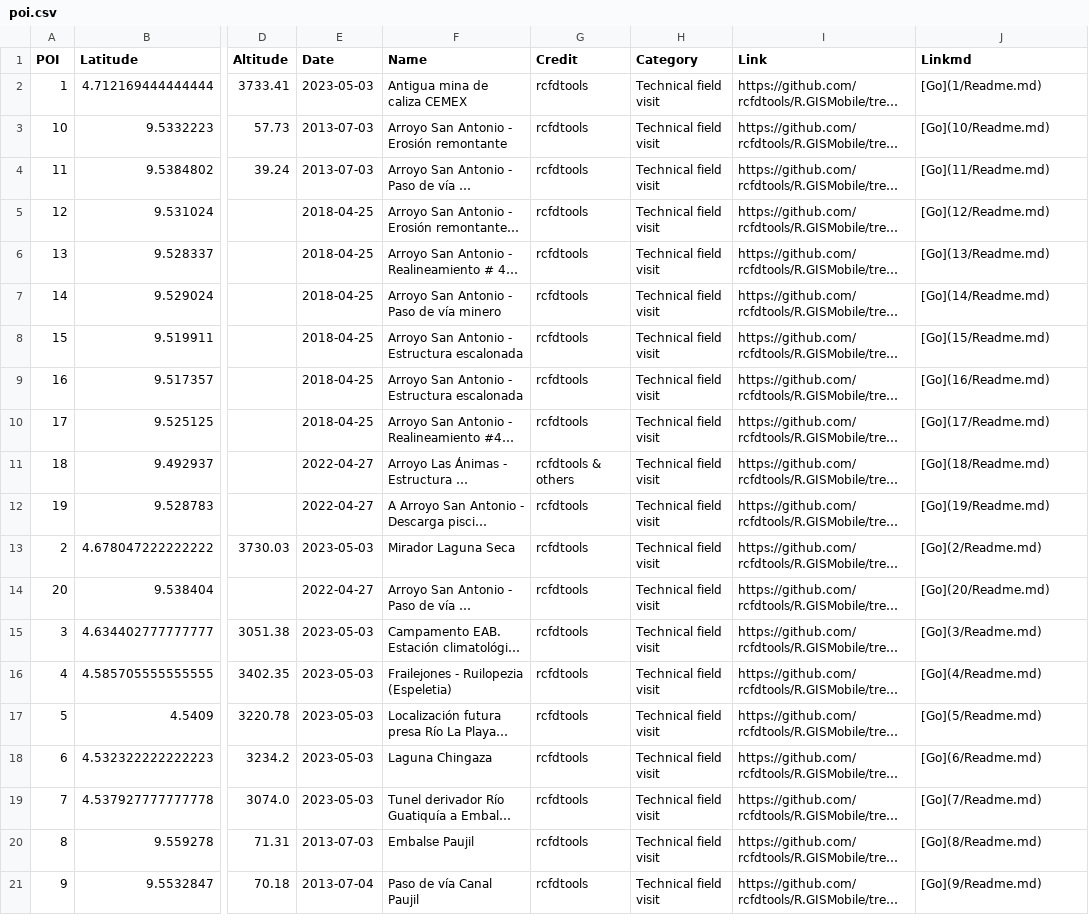
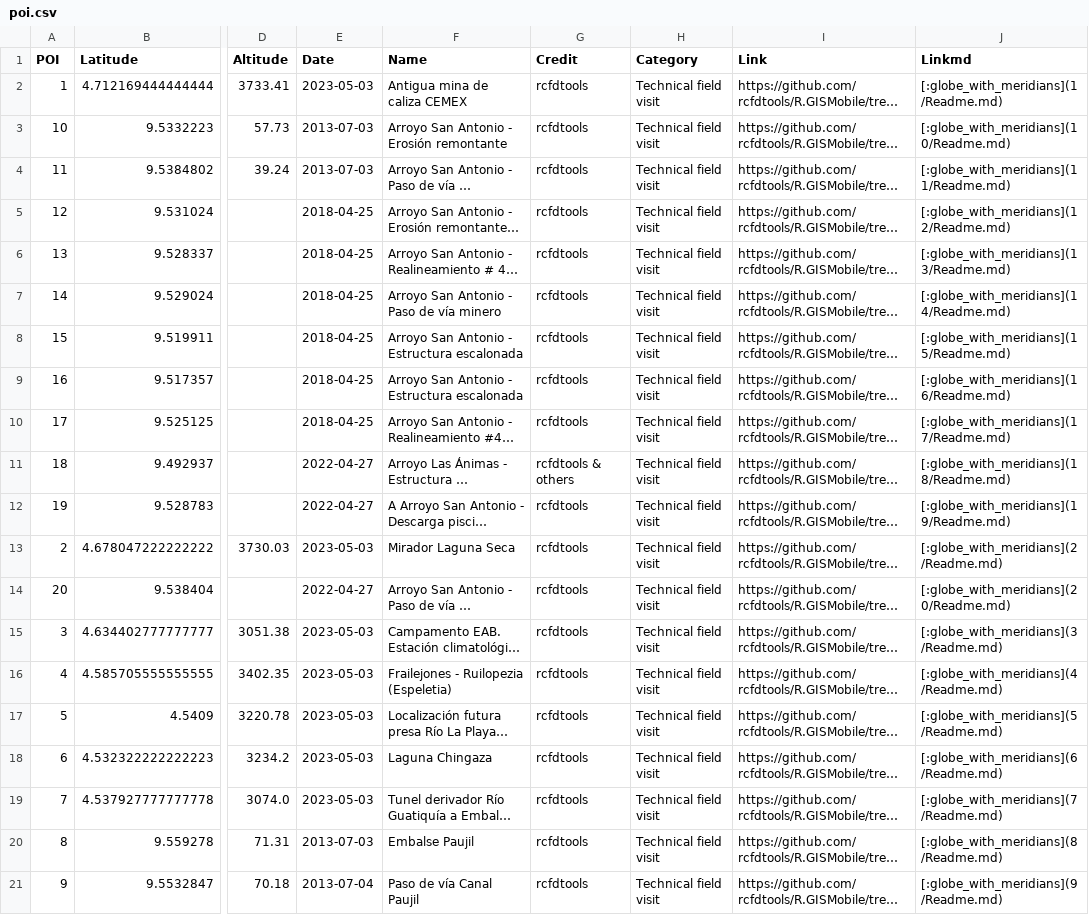
Before and after one commit to rcfdtools/R.GISMobile, a CSV file: .poi/poi.csv, drawn as a sheet; only a part is shown, gaps mark what is left out; long unchanged cells end in …; the diff names each change by its address in the sheet, - before the commit and + after, or states it on an @@ line.

```diff
--- a/.poi/poi.csv
+++ b/.poi/poi.csv
-J2 (Linkmd): [Go](1/Readme.md)
+J2 (Linkmd): [:globe_with_meridians](1/Readme.md)
-J3 (Linkmd): [Go](10/Readme.md)
+J3 (Linkmd): [:globe_with_meridians](10/Readme.md)
-J4 (Linkmd): [Go](11/Readme.md)
+J4 (Linkmd): [:globe_with_meridians](11/Readme.md)
-J5 (Linkmd): [Go](12/Readme.md)
+J5 (Linkmd): [:globe_with_meridians](12/Readme.md)
-J6 (Linkmd): [Go](13/Readme.md)
+J6 (Linkmd): [:globe_with_meridians](13/Readme.md)
-J7 (Linkmd): [Go](14/Readme.md)
+J7 (Linkmd): [:globe_with_meridians](14/Readme.md)
-J8 (Linkmd): [Go](15/Readme.md)
+J8 (Linkmd): [:globe_with_meridians](15/Readme.md)
-J9 (Linkmd): [Go](16/Readme.md)
+J9 (Linkmd): [:globe_with_meridians](16/Readme.md)
-J10 (Linkmd): [Go](17/Readme.md)
+J10 (Linkmd): [:globe_with_meridians](17/Readme.md)
-J11 (Linkmd): [Go](18/Readme.md)
+J11 (Linkmd): [:globe_with_meridians](18/Readme.md)
-J12 (Linkmd): [Go](19/Readme.md)
+J12 (Linkmd): [:globe_with_meridians](19/Readme.md)
-J13 (Linkmd): [Go](2/Readme.md)
+J13 (Linkmd): [:globe_with_meridians](2/Readme.md)
-J14 (Linkmd): [Go](20/Readme.md)
+J14 (Linkmd): [:globe_with_meridians](20/Readme.md)
-J15 (Linkmd): [Go](3/Readme.md)
+J15 (Linkmd): [:globe_with_meridians](3/Readme.md)
-J16 (Linkmd): [Go](4/Readme.md)
+J16 (Linkmd): [:globe_with_meridians](4/Readme.md)
-J17 (Linkmd): [Go](5/Readme.md)
+J17 (Linkmd): [:globe_with_meridians](5/Readme.md)
-J18 (Linkmd): [Go](6/Readme.md)
+J18 (Linkmd): [:globe_with_meridians](6/Readme.md)
-J19 (Linkmd): [Go](7/Readme.md)
+J19 (Linkmd): [:globe_with_meridians](7/Readme.md)
-J20 (Linkmd): [Go](8/Readme.md)
+J20 (Linkmd): [:globe_with_meridians](8/Readme.md)
-J21 (Linkmd): [Go](9/Readme.md)
+J21 (Linkmd): [:globe_with_meridians](9/Readme.md)
```
Also changed, not shown: 3 other files.
